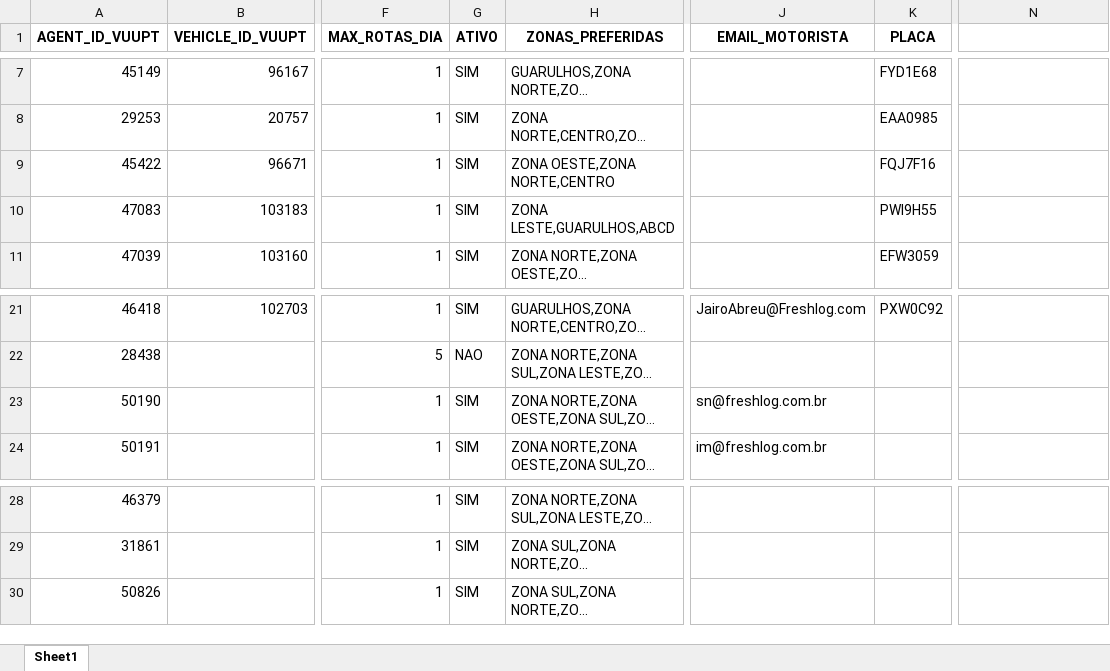
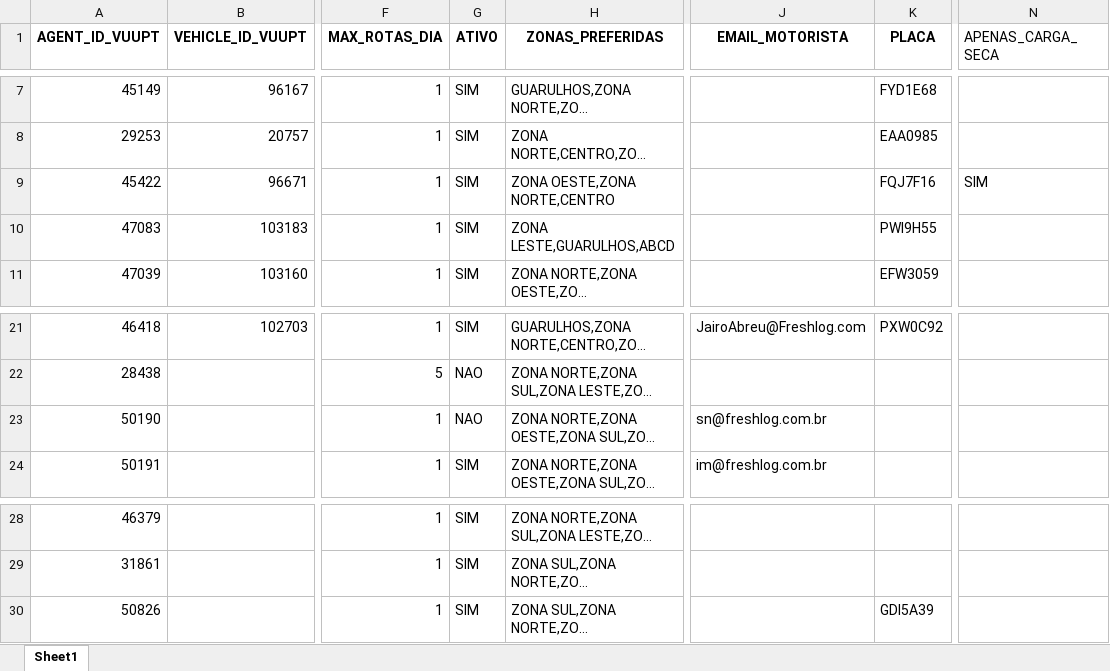
Before and after one commit to hmacol/stokki-eventos-agent, an Excel workbook: dados/BD_MOTORISTAS.xlsx, sheet Sheet1, drawn as a sheet; only a part is shown, gaps mark what is left out; long unchanged cells end in …; values as stored, in another font and other column widths than the file's, no borders; the diff names each change by its address in the sheet, - before the commit and + after, or states it on an @@ line.

```diff
--- a/dados/BD_MOTORISTAS.xlsx (sheet Sheet1)
+++ b/dados/BD_MOTORISTAS.xlsx (sheet Sheet1)
-N1: (empty)
+N1: APENAS_CARGA_SECA
-N9 (APENAS_CARGA_SECA): (empty)
+N9 (APENAS_CARGA_SECA): SIM
-G23 (ATIVO): SIM
+G23 (ATIVO): NAO
-K30 (PLACA): (empty)
+K30 (PLACA): GDI5A39
```
